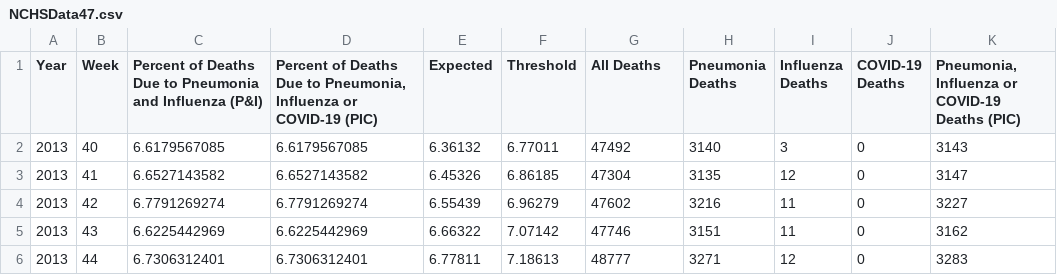
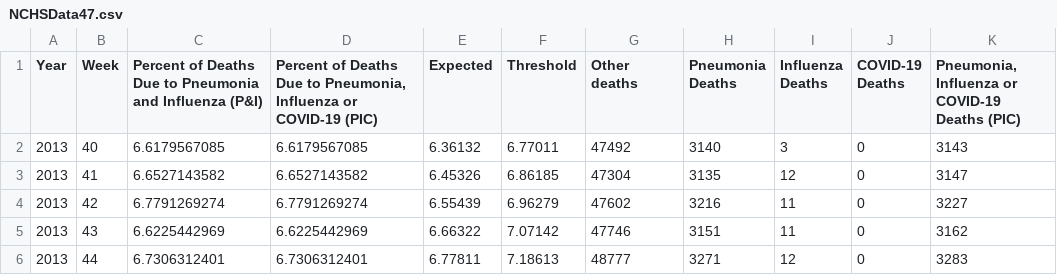
Before and after one commit to greenfructose/PICDeathVisualizationUS, a CSV file: NCHSData47.csv, drawn as a sheet; only a part is shown.

Commit message:
Changed all deaths to other deaths

```diff
--- a/NCHSData47.csv
+++ b/NCHSData47.csv
@@ -1,2 +1,2 @@
-"Year","Week","Percent of Deaths Due to Pneumonia and Influenza (P&I)","Percent of Deaths Due to Pneumonia, Influenza or COVID-19 (PIC)","Expected","Threshold","All Deaths","Pneumonia Deaths","Influenza Deaths","COVID-19 Deaths","Pneumonia, Influenza or COVID-19 Deaths (PIC)"
+"Year","Week","Percent of Deaths Due to Pneumonia and Influenza (P&I)","Percent of Deaths Due to Pneumonia, Influenza or COVID-19 (PIC)","Expected","Threshold","Other deaths","Pneumonia Deaths","Influenza Deaths","COVID-19 Deaths","Pneumonia, Influenza or COVID-19 Deaths (PIC)"
 2013,40,6.6179567085,6.6179567085,6.36132,6.77011,47492,3140,3,0,3143
```
Also changed, not shown: 1 other file.
